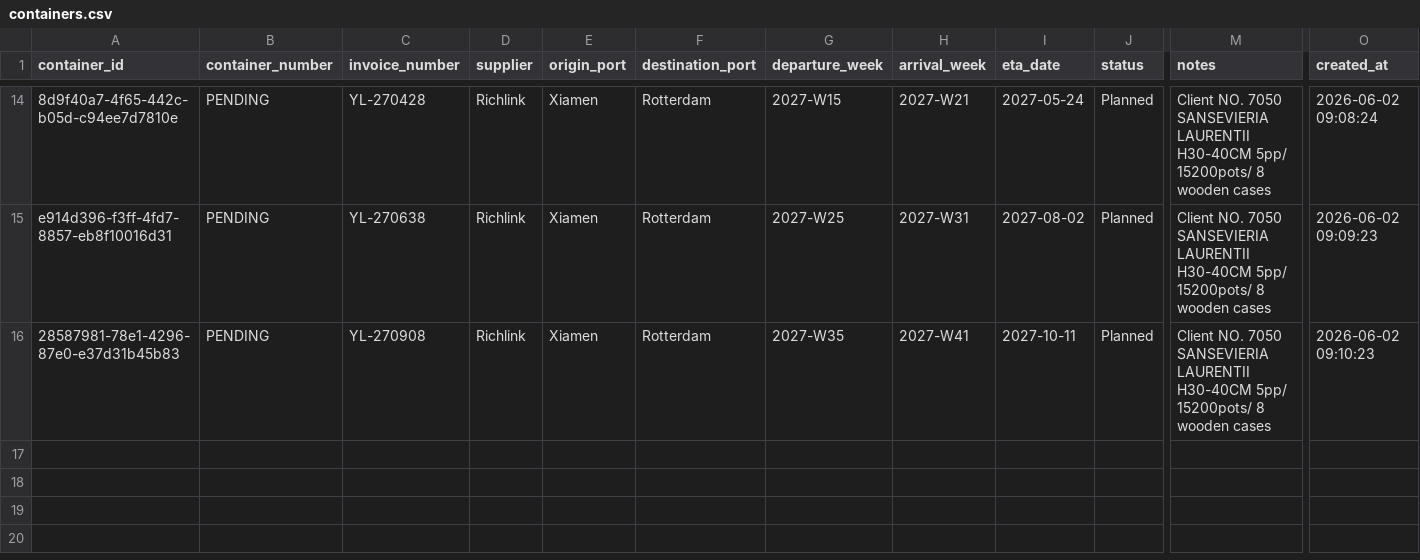
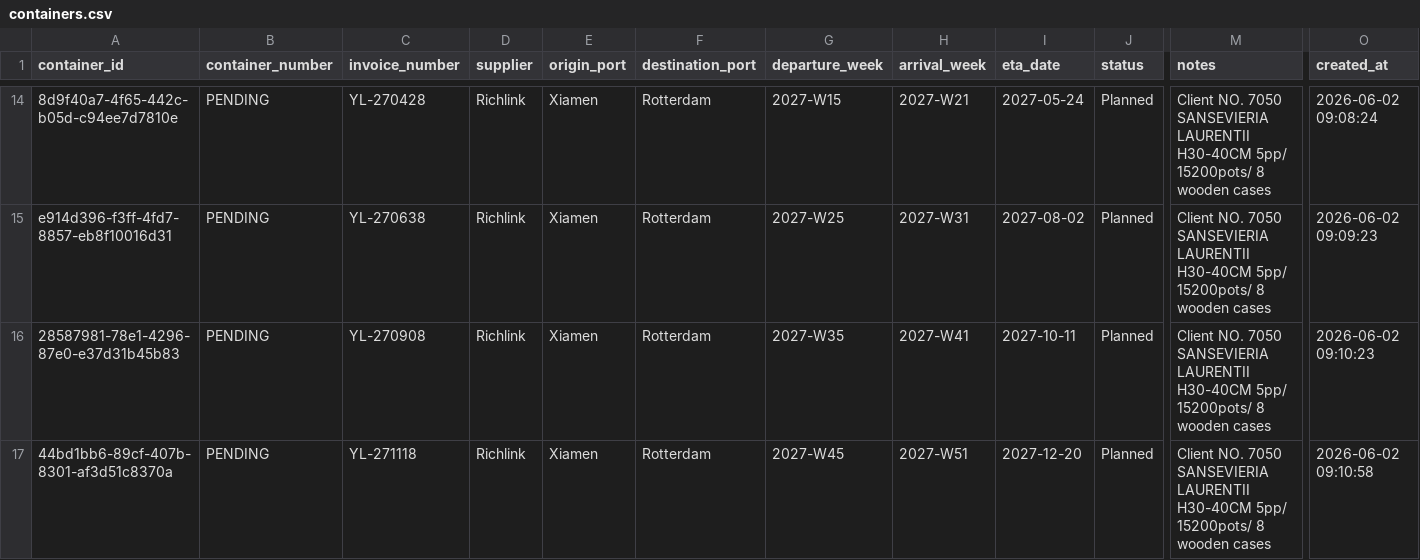
Before and after one commit to Pdvgpc/Container-Tracker-GPC, a CSV file: data/containers.csv, drawn as a sheet; only a part is shown, gaps mark what is left out; rows hold the shown columns only; ↵ is a line break in a cell; the diff names each change by its address in the sheet, - before the commit and + after, or states it on an @@ line.

Commit message:
Add container PENDING

```diff
--- a/data/containers.csv
+++ b/data/containers.csv
+row 17: 44bd1bb6-89cf-407b-8301-af3d51c8370a | PENDING | YL-271118 | Richlink | Xiamen | Rotterdam | 2027-W45 | 2027-W51 | 2027-12-20 | Planned | Client NO. 7050 ↵ SANSEVIERIA LAURENTII H30-40CM 5pp/ 15200pots/ 8 wooden cases | 2026-06-02 09:10:58
```
